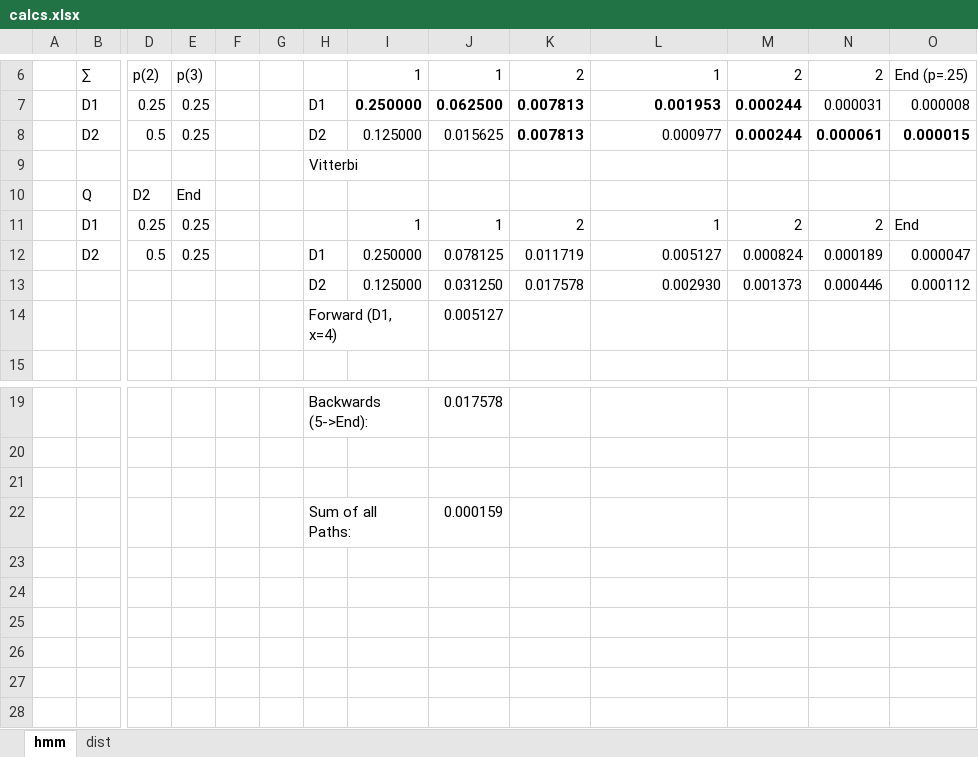
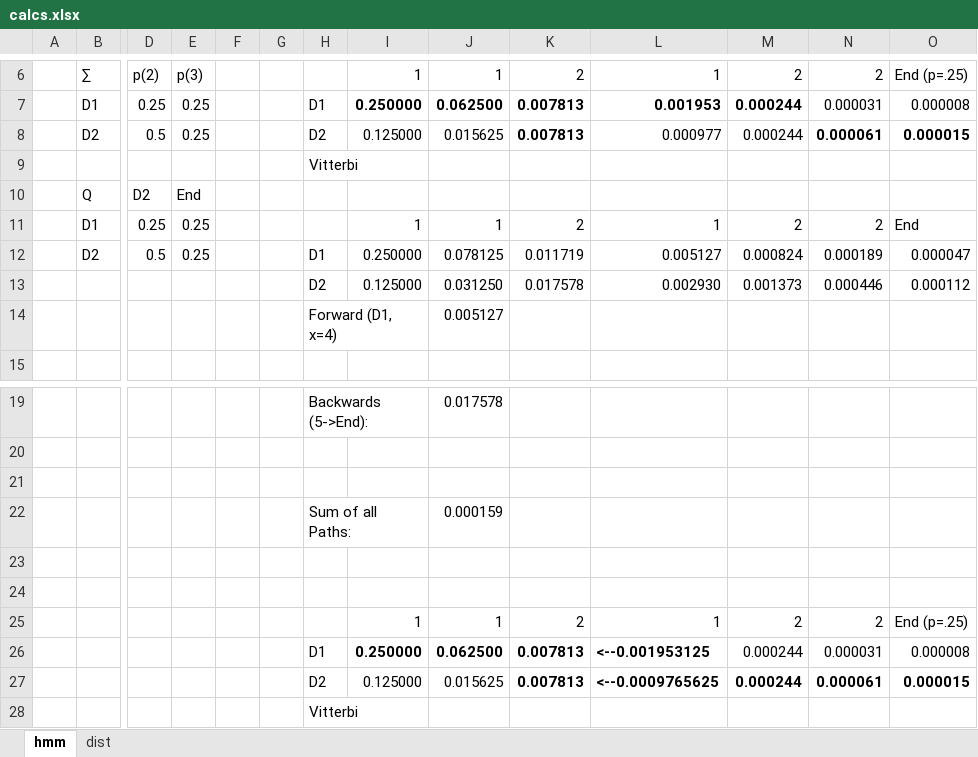
Before and after one commit to eah13/bioalgo, an Excel workbook: hw5/calcs.xlsx, sheet hmm, drawn as a sheet; only a part is shown, gaps mark what is left out; values as stored, in another font and other column widths than the file's, no borders; rows hold the shown columns only; the diff names each change by its address in the sheet, - before the commit and + after, or states it on an @@ line.

```diff
--- a/hw5/calcs.xlsx (sheet hmm)
+++ b/hw5/calcs.xlsx (sheet hmm)
-M8 bold: on
+M8 bold: off
+row 23: (empty)
+row 24: (empty)
+row 25:  |  |  |  |  |  |  | 1 | 1 | 2 | 1 | 2 | 2 | End (p=.25)
+row 26:  |  |  |  |  |  | D1 | 0.250000 | 0.062500 | 0.007813 | <--0.001953125 | 0.000244 | 0.000031 | 0.000008
+row 27:  |  |  |  |  |  | D2 | 0.125000 | 0.015625 | 0.007813 | <--0.0009765625 | 0.000244 | 0.000061 | 0.000015
+row 28:  |  |  |  |  |  | Vitterbi
```
Also changed, not shown: sheet dist.
